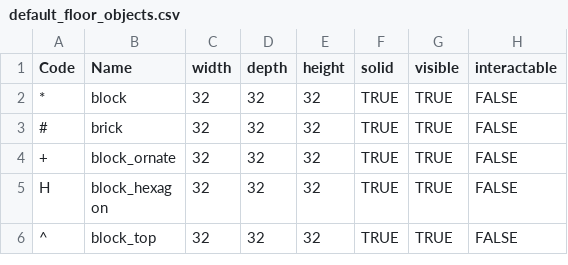
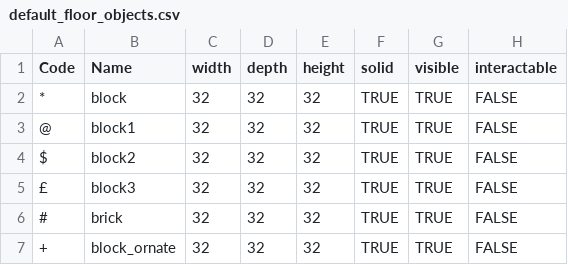
Before and after one commit to kwoolter/Nimrod, a CSV file: model/Squoids_data/default_floor_objects.csv, drawn as a sheet; only a part is shown; the shorter side is filled out with more unchanged rows; the diff names each change by its address in the sheet, - before the commit and + after, or states it on an @@ line.

```diff
--- a/model/Squoids_data/default_floor_objects.csv
+++ b/model/Squoids_data/default_floor_objects.csv
+row 3: @ | block1 | 32 | 32 | 32 | TRUE | TRUE | FALSE
+row 4: $ | block2 | 32 | 32 | 32 | TRUE | TRUE | FALSE
+row 5: £ | block3 | 32 | 32 | 32 | TRUE | TRUE | FALSE
```
Also changed, not shown: model/Squoids_data/default_floor_layouts.csv, 3 other files.
